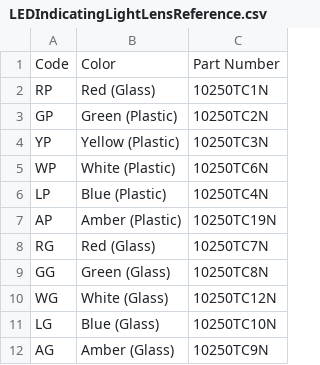
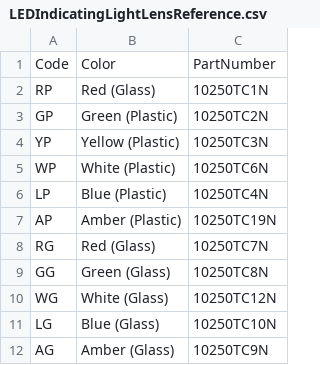
Before and after one commit to J-KOEL/Draft2, a CSV file: LEDIndicatingLightLensReference.csv, drawn as a sheet.

Commit message:
Update LEDIndicatingLightLensReference.csv

```diff
--- a/LEDIndicatingLightLensReference.csv
+++ b/LEDIndicatingLightLensReference.csv
@@ -1,2 +1,2 @@
-Code,Color,Part Number
+Code,Color,PartNumber
 RP,Red (Glass),10250TC1N
```
